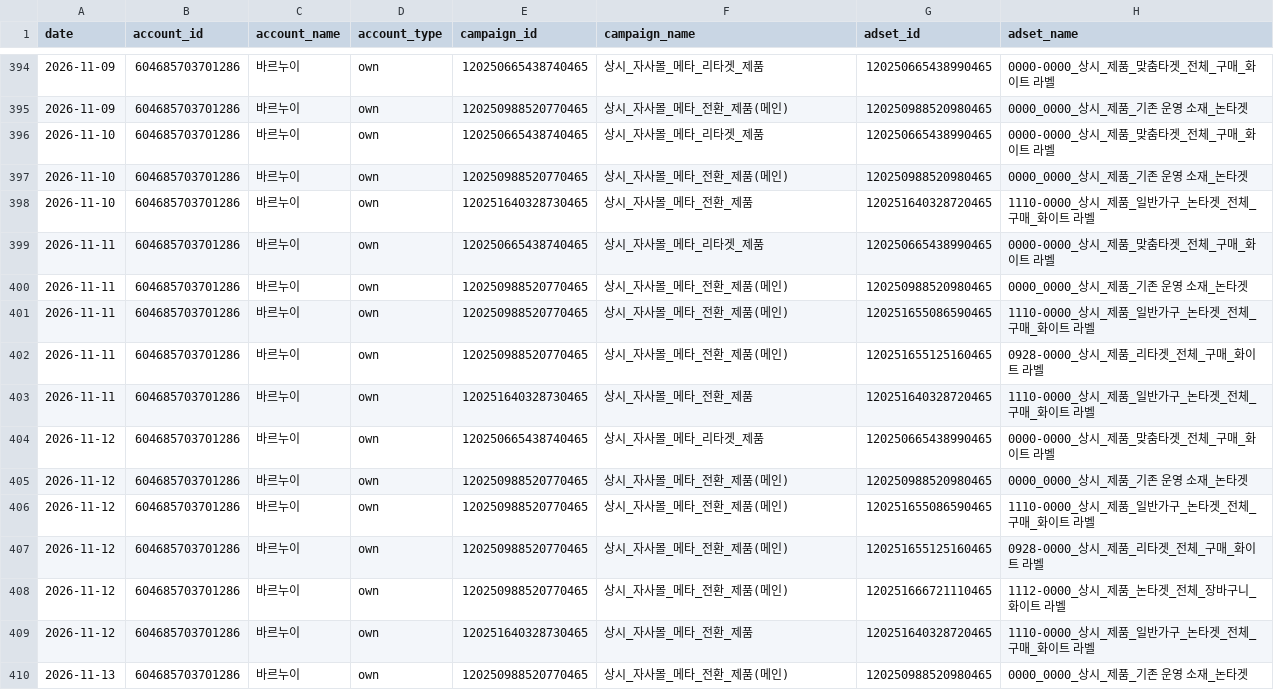
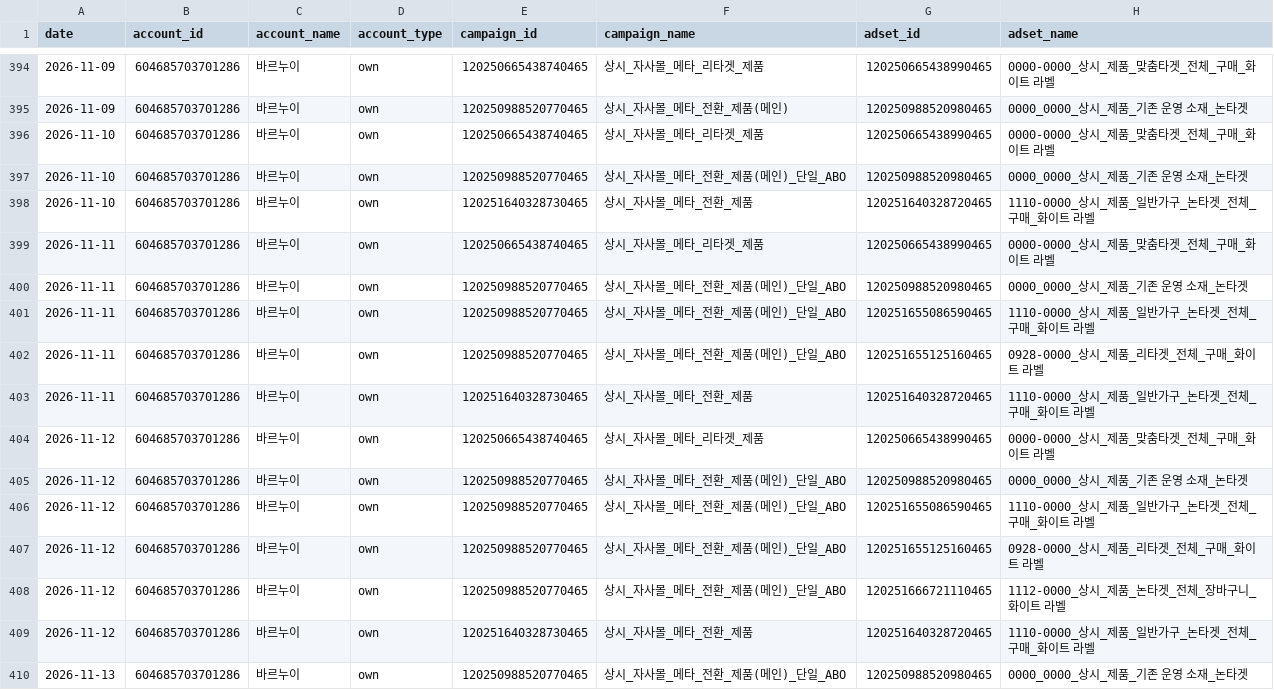
Before and after one commit to ahnhee7165/meta_BARNUI, a CSV file: data/daily.csv, drawn as a sheet; only a part is shown, gaps mark what is left out; the diff covers the shown part only; the diff names each change by its address in the sheet, - before the commit and + after, or states it on an @@ line.

```diff
--- a/data/daily.csv
+++ b/data/daily.csv
-F397 (campaign_name): 상시_자사몰_메타_전환_제품(메인)
+F397 (campaign_name): 상시_자사몰_메타_전환_제품(메인)_단일_ABO
-F400:F402 (campaign_name): 상시_자사몰_메타_전환_제품(메인)
+F400:F402 (campaign_name): 상시_자사몰_메타_전환_제품(메인)_단일_ABO
-F405:F408 (campaign_name): 상시_자사몰_메타_전환_제품(메인)
+F405:F408 (campaign_name): 상시_자사몰_메타_전환_제품(메인)_단일_ABO
-F410 (campaign_name): 상시_자사몰_메타_전환_제품(메인)
+F410 (campaign_name): 상시_자사몰_메타_전환_제품(메인)_단일_ABO
```
Also changed, not shown: 7 added rows and 21 edited cells elsewhere in this file, 17 other files.
